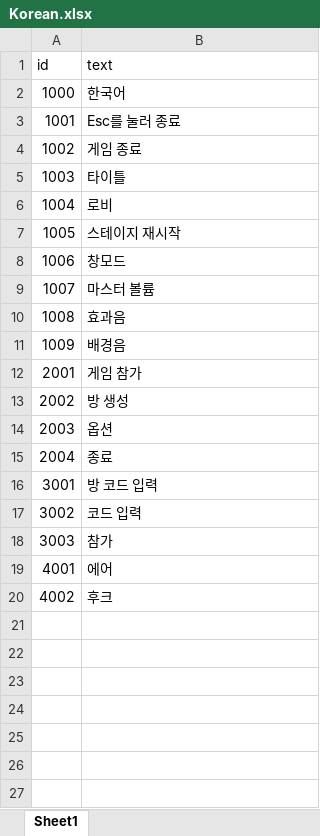
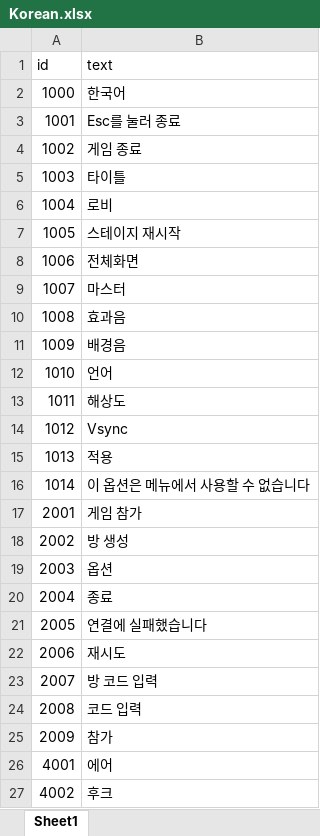
Before and after one commit to TheCaptainHook/AirNHook, an Excel workbook: Assets/StreamingAssets/Localization/Korean.xlsx, sheet Sheet1, drawn as a sheet; values as stored, in another font and other column widths than the file's, no borders; removed rows and columns are numbered as before the commit, all else as after; the diff names each change by its address in the sheet, - before the commit and + after, or states it on an @@ line.

```diff
--- a/Assets/StreamingAssets/Localization/Korean.xlsx (sheet Sheet1)
+++ b/Assets/StreamingAssets/Localization/Korean.xlsx (sheet Sheet1)
-B8 (text): 창모드
+B8 (text): 전체화면
-B9 (text): 마스터 볼륨
+B9 (text): 마스터
+row 12: 1010 | 언어
+row 13: 1011 | 해상도
+row 14: 1012 | Vsync
+row 15: 1013 | 적용
+row 16: 1014 | 이 옵션은 메뉴에서 사용할 수 없습니다
-row 16: 3001 | 방 코드 입력
-row 17: 3002 | 코드 입력
-row 18: 3003 | 참가
+row 21: 2005 | 연결에 실패했습니다
+row 22: 2006 | 재시도
+row 23: 2007 | 방 코드 입력
+row 24: 2008 | 코드 입력
+row 25: 2009 | 참가
```
Also changed, not shown: Assets/StreamingAssets/Localization/English.xlsx, 29 other files.
